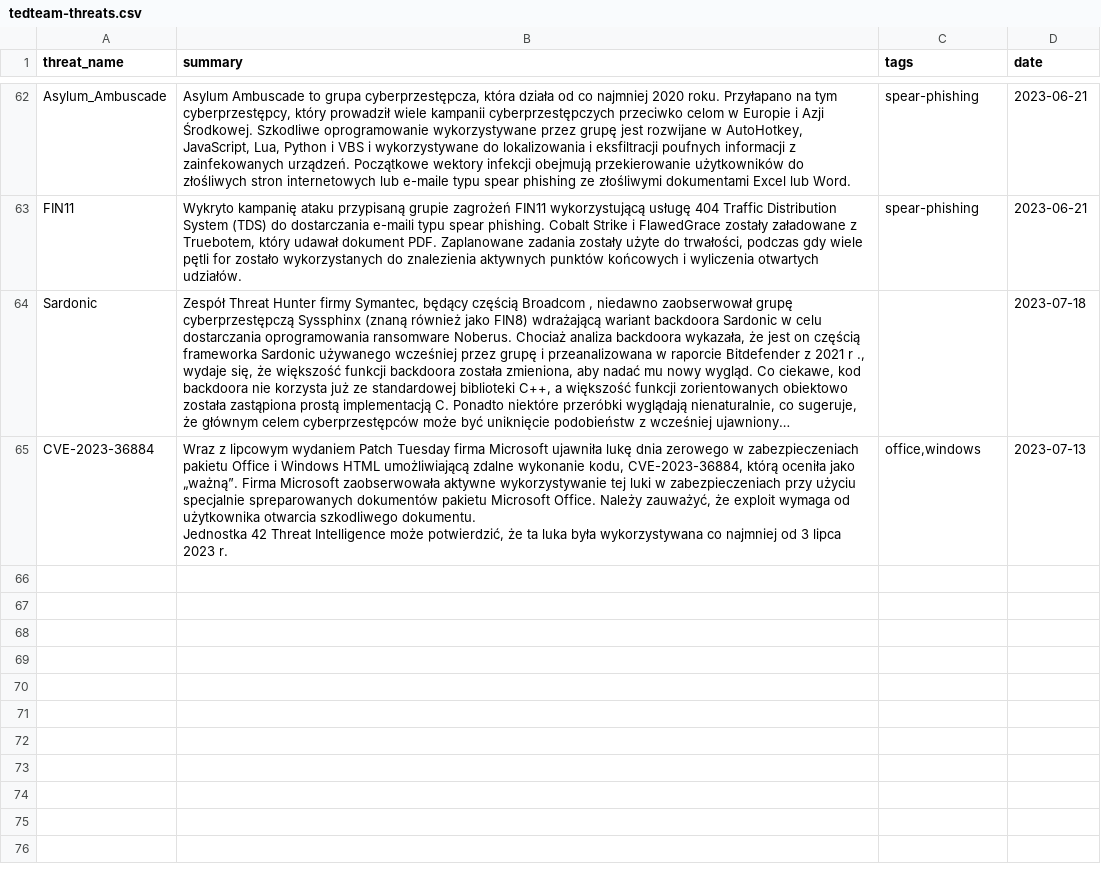
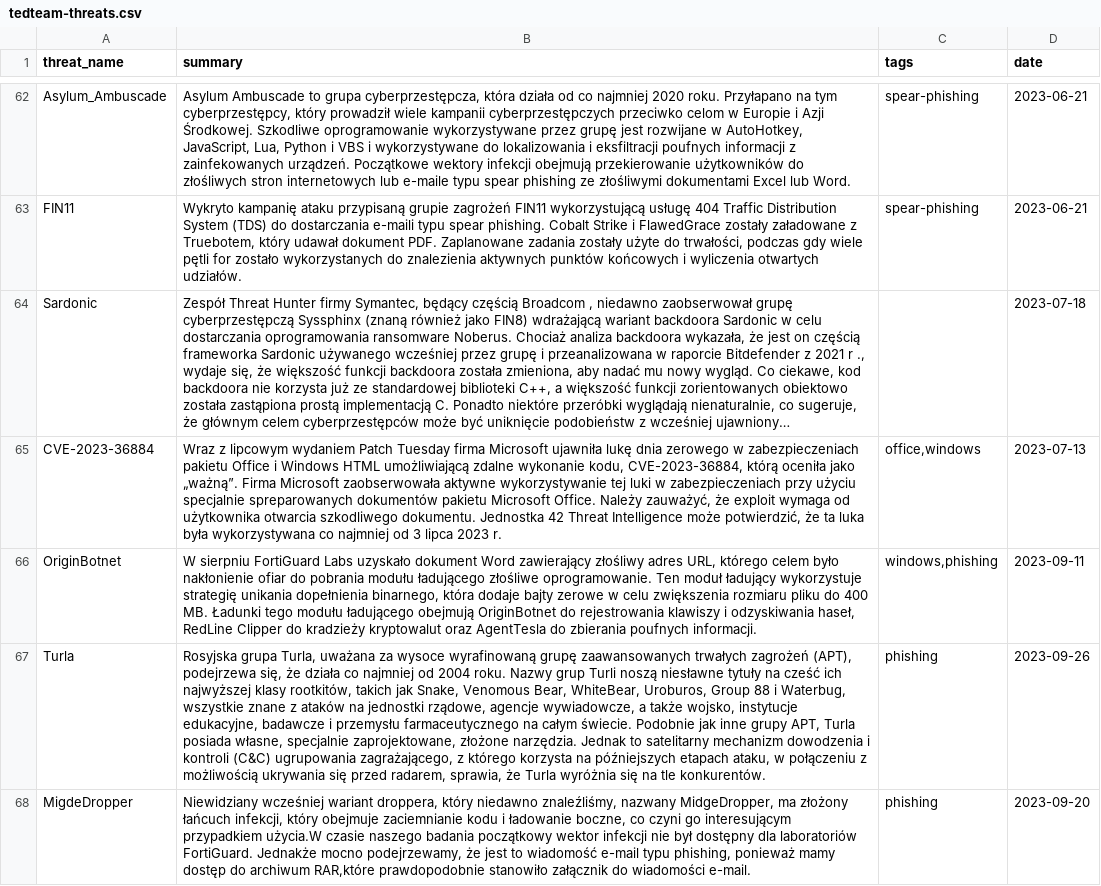
Before and after one commit to kfidur/Tedteam-security, a CSV file: tedteam-threats.csv, drawn as a sheet; only a part is shown, gaps mark what is left out; long unchanged cells end in …; the diff covers the shown part only; the diff names each change by its address in the sheet, - before the commit and + after, or states it on an @@ line.

```diff
--- a/tedteam-threats.csv
+++ b/tedteam-threats.csv
-B65 (summary): …2023 r.
+B65 (summary): …2023 r.
+row 66: OriginBotnet | W sierpniu FortiGuard Labs uzyskało dokument Word zawierający złośliwy adres URL, którego celem było nakłonienie ofiar do pobrania modułu ładującego złośliwe oprogramowanie. Ten moduł ładujący wykorzystuje strategię unikania dopełnienia binarnego, która dodaje bajty zerowe w celu zwiększenia rozmiaru pliku do 400 MB. Ładunki tego modułu ładującego obejmują OriginBotnet do rejestrowania klawiszy i odzyskiwania haseł, RedLine Clipper do kradzieży kryptowalut oraz AgentTesla do zbierania poufnych informacji. | windows,phishing | 2023-09-11
+row 67: Turla | Rosyjska grupa Turla, uważana za wysoce wyrafinowaną grupę zaawansowanych trwałych zagrożeń (APT), podejrzewa się, że działa co najmniej od 2004 roku. Nazwy grup Turli noszą niesławne tytuły na cześć ich najwyższej klasy rootkitów, takich jak Snake, Venomous Bear, WhiteBear, Uroburos, Group 88 i Waterbug, wszystkie znane z ataków na jednostki rządowe, agencje wywiadowcze, a także wojsko, instytucje edukacyjne, badawcze i przemysłu farmaceutycznego na całym świecie. Podobnie jak inne grupy APT, Turla posiada własne, specjalnie zaprojektowane, złożone narzędzia. Jednak to satelitarny mechanizm dowodzenia i kontroli (C&C) ugrupowania zagrażającego, z którego korzysta na późniejszych etapach ataku, w połączeniu z możliwością ukrywania się przed radarem, sprawia, że Turla wyróżnia się na tle konkurentów. | phishing | 2023-09-26
+row 68: MigdeDropper | Niewidziany wcześniej wariant droppera, który niedawno znaleźliśmy, nazwany MidgeDropper, ma złożony łańcuch infekcji, który obejmuje zaciemnianie kodu i ładowanie boczne, co czyni go interesującym przypadkiem użycia.W czasie naszego badania początkowy wektor infekcji nie był dostępny dla laboratoriów FortiGuard. Jednakże mocno podejrzewamy, że jest to wiadomość e-mail typu phishing, ponieważ mamy dostęp do archiwum RAR,które prawdopodobnie stanowiło załącznik do wiadomości e-mail. | phishing | 2023-09-20
```
Also changed, not shown: 4 added rows and 2 edited cells elsewhere in this file, tedteam-ip-iocs.csv, tedteam-query-iocs.csv, 2 other files.
